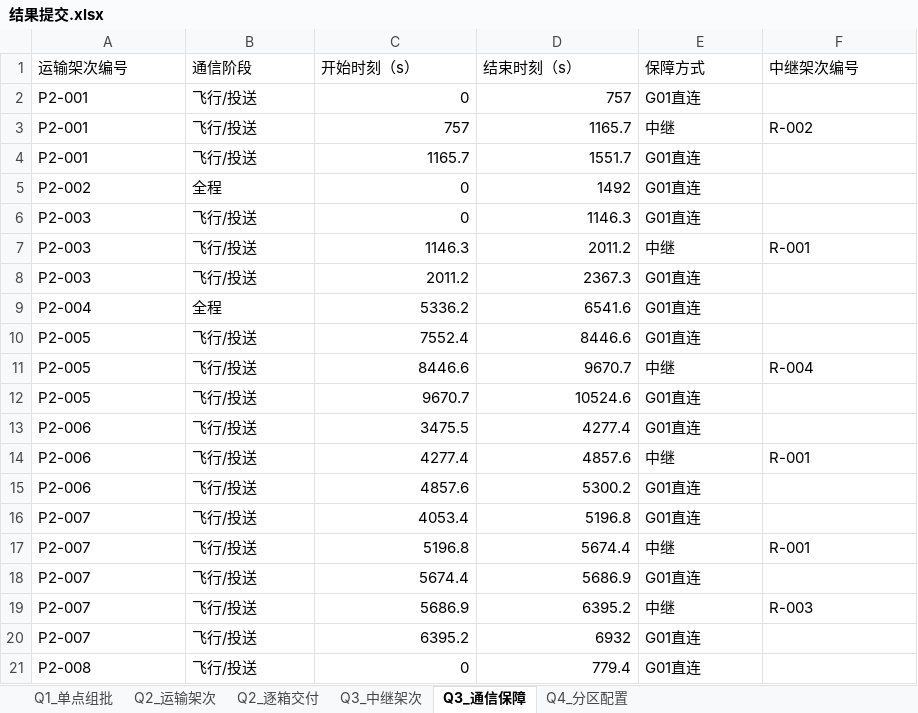
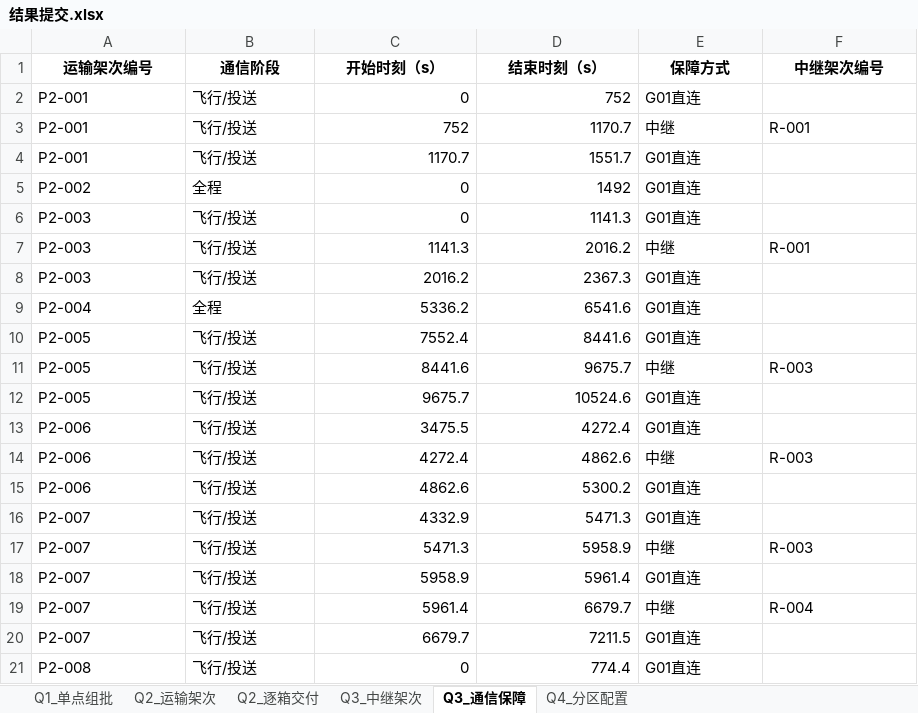
Before and after one commit to cuileoxuan/Huawei-2026, an Excel workbook: code-wb/code/results/结果提交.xlsx, sheet Q3_通信保障, drawn as a sheet; only a part is shown; values as stored, in another font and other column widths than the file's, no borders; the diff covers the shown part only; the diff names each change by its address in the sheet, - before the commit and + after, or states it on an @@ line.

```diff
--- a/code-wb/code/results/结果提交.xlsx (sheet Q3_通信保障)
+++ b/code-wb/code/results/结果提交.xlsx (sheet Q3_通信保障)
@@ A1:F1 bold: off → on, alignment: left → center @@
-D2 (结束时刻（s）): 757
+D2 (结束时刻（s）): 752
-C3 (开始时刻（s）): 757
+C3 (开始时刻（s）): 752
-D3 (结束时刻（s）): 1165.7
+D3 (结束时刻（s）): 1170.7
-F3 (中继架次编号): R-002
+F3 (中继架次编号): R-001
-C4 (开始时刻（s）): 1165.7
+C4 (开始时刻（s）): 1170.7
-D6 (结束时刻（s）): 1146.3
+D6 (结束时刻（s）): 1141.3
-C7 (开始时刻（s）): 1146.3
+C7 (开始时刻（s）): 1141.3
-D7 (结束时刻（s）): 2011.2
+D7 (结束时刻（s）): 2016.2
-C8 (开始时刻（s）): 2011.2
+C8 (开始时刻（s）): 2016.2
-D10 (结束时刻（s）): 8446.6
+D10 (结束时刻（s）): 8441.6
-C11 (开始时刻（s）): 8446.6
+C11 (开始时刻（s）): 8441.6
-D11 (结束时刻（s）): 9670.7
+D11 (结束时刻（s）): 9675.7
-F11 (中继架次编号): R-004
+F11 (中继架次编号): R-003
-C12 (开始时刻（s）): 9670.7
+C12 (开始时刻（s）): 9675.7
-D13 (结束时刻（s）): 4277.4
+D13 (结束时刻（s）): 4272.4
-C14 (开始时刻（s）): 4277.4
+C14 (开始时刻（s）): 4272.4
-D14 (结束时刻（s）): 4857.6
+D14 (结束时刻（s）): 4862.6
-F14 (中继架次编号): R-001
+F14 (中继架次编号): R-003
-C15 (开始时刻（s）): 4857.6
+C15 (开始时刻（s）): 4862.6
-C16 (开始时刻（s）): 4053.4
+C16 (开始时刻（s）): 4332.9
-D16 (结束时刻（s）): 5196.8
+D16 (结束时刻（s）): 5471.3
-C17 (开始时刻（s）): 5196.8
+C17 (开始时刻（s）): 5471.3
-D17 (结束时刻（s）): 5674.4
+D17 (结束时刻（s）): 5958.9
-F17 (中继架次编号): R-001
+F17 (中继架次编号): R-003
-C18 (开始时刻（s）): 5674.4
+C18 (开始时刻（s）): 5958.9
-D18 (结束时刻（s）): 5686.9
+D18 (结束时刻（s）): 5961.4
-C19 (开始时刻（s）): 5686.9
+C19 (开始时刻（s）): 5961.4
-D19 (结束时刻（s）): 6395.2
+D19 (结束时刻（s）): 6679.7
-F19 (中继架次编号): R-003
+F19 (中继架次编号): R-004
-C20 (开始时刻（s）): 6395.2
+C20 (开始时刻（s）): 6679.7
-D20 (结束时刻（s）): 6932
+D20 (结束时刻（s）): 7211.5
-D21 (结束时刻（s）): 779.4
+D21 (结束时刻（s）): 774.4
```
Also changed, not shown: 51 edited cells elsewhere in this sheet, sheet Q3_中继架次, sheet Q4_分区配置, sheet Q1_单点组批, sheet Q2_运输架次, sheet Q2_逐箱交付, 26 other files.
